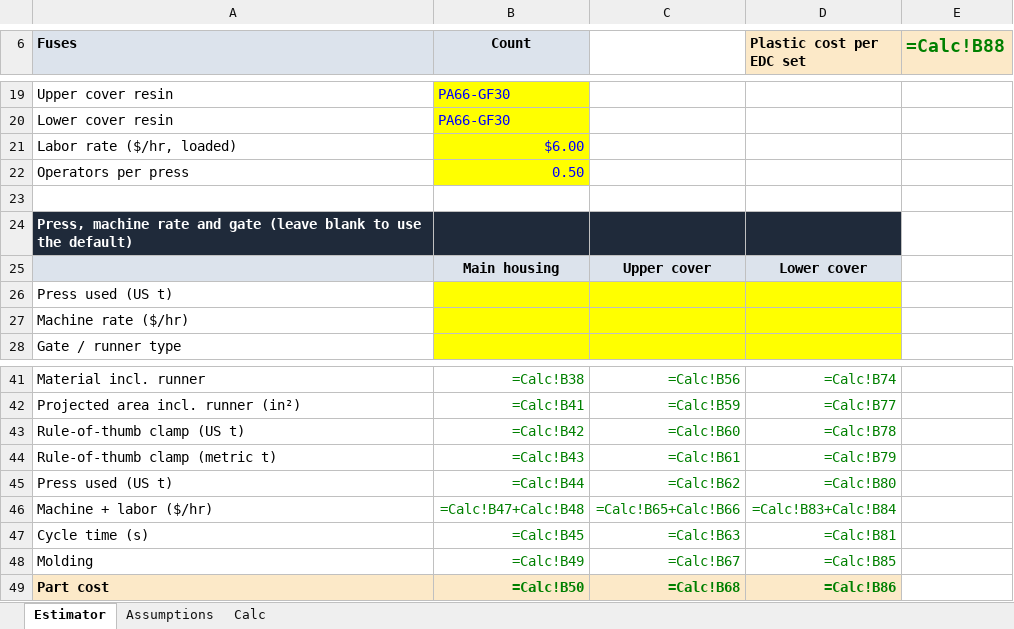
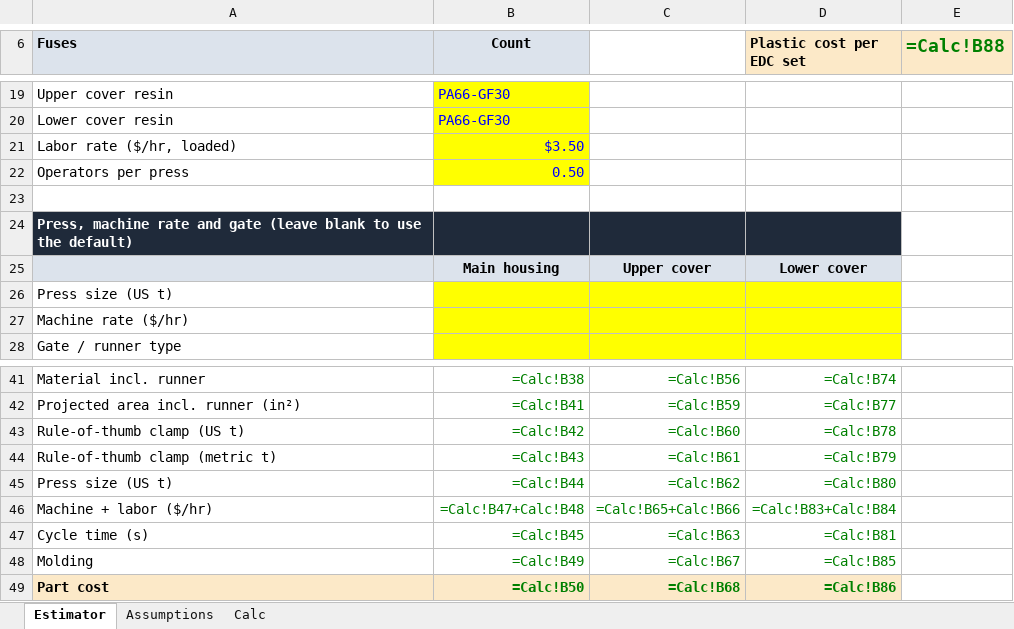
Before and after one commit to mikemanor-prog/EDC-cost-estimator, an Excel workbook: EDC_Cost_Estimator_v1.2.xlsx, sheet Estimator, drawn as a sheet; only a part is shown, gaps mark what is left out; values as stored, in another font and other column widths than the file's, no borders; formulas without a stored value are shown as written; the diff names each change by its address in the sheet, - before the commit and + after, or states it on an @@ line.

```diff
--- a/EDC_Cost_Estimator_v1.2.xlsx (sheet Estimator)
+++ b/EDC_Cost_Estimator_v1.2.xlsx (sheet Estimator)
-B21 (Count): $6.00
+B21 (Count): $3.50
-A26 (Fuses): Press used (US t)
+A26 (Fuses): Press size (US t)
-A45 (Fuses): Press used (US t)
+A45 (Fuses): Press size (US t)
```
Also changed, not shown: sheet Assumptions, sheet Calc, 4 other files.
